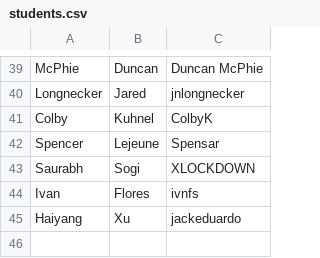
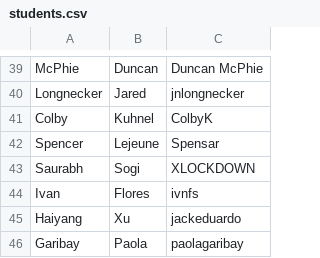
Before and after one commit to patrickyeeuh/Applied-Software-Engineering, a CSV file: students.csv, drawn as a sheet; only a part is shown, gaps mark what is left out; the diff names each change by its address in the sheet, - before the commit and + after, or states it on an @@ line.

Commit message:
Update students.csv

```diff
--- a/students.csv
+++ b/students.csv
+row 46: Garibay | Paola | paolagaribay
```
